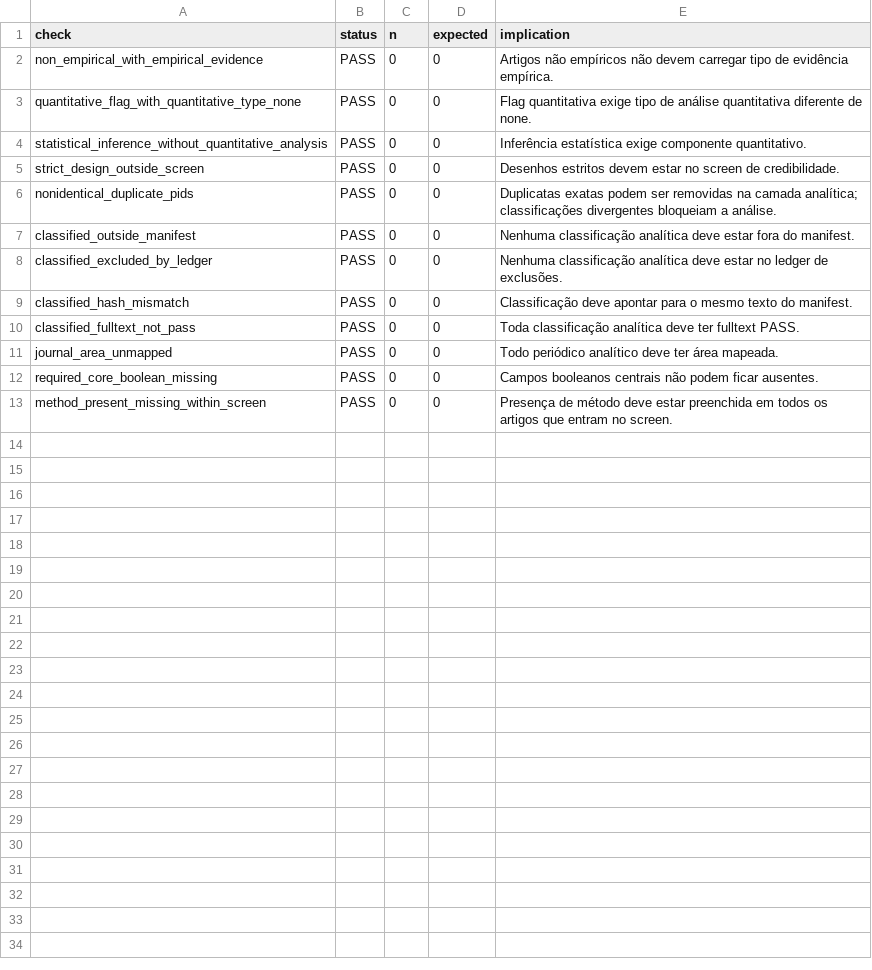
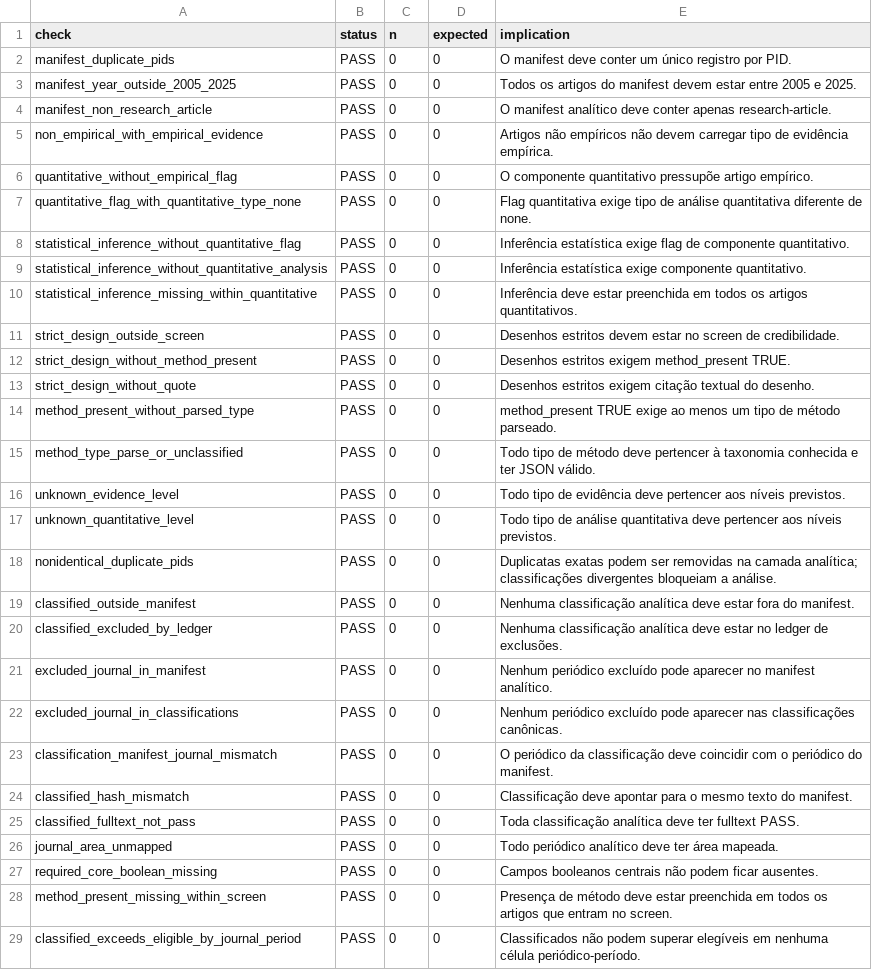
Before and after one commit to mgaldino/metodos-cp-brasil, a CSV file: data/processed/paper_analysis/current_analysis_validation_checks.csv, drawn as a sheet; the diff names each change by its address in the sheet, - before the commit and + after, or states it on an @@ line.

Commit message:
chore: codex checkpoint (session-stop)
Automatic Codex checkpoint at 2026-07-13 11:38:30.

Reason: session-stop.

```diff
--- a/data/processed/paper_analysis/current_analysis_validation_checks.csv
+++ b/data/processed/paper_analysis/current_analysis_validation_checks.csv
+row 2: manifest_duplicate_pids | PASS | 0 | 0 | O manifest deve conter um único registro por PID.
+row 3: manifest_year_outside_2005_2025 | PASS | 0 | 0 | Todos os artigos do manifest devem estar entre 2005 e 2025.
+row 4: manifest_non_research_article | PASS | 0 | 0 | O manifest analítico deve conter apenas research-article.
+row 6: quantitative_without_empirical_flag | PASS | 0 | 0 | O componente quantitativo pressupõe artigo empírico.
+row 8: statistical_inference_without_quantitative_flag | PASS | 0 | 0 | Inferência estatística exige flag de componente quantitativo.
+row 10: statistical_inference_missing_within_quantitative | PASS | 0 | 0 | Inferência deve estar preenchida em todos os artigos quantitativos.
+row 12: strict_design_without_method_present | PASS | 0 | 0 | Desenhos estritos exigem method_present TRUE.
+row 13: strict_design_without_quote | PASS | 0 | 0 | Desenhos estritos exigem citação textual do desenho.
+row 14: method_present_without_parsed_type | PASS | 0 | 0 | method_present TRUE exige ao menos um tipo de método parseado.
+row 15: method_type_parse_or_unclassified | PASS | 0 | 0 | Todo tipo de método deve pertencer à taxonomia conhecida e ter JSON válido.
+row 16: unknown_evidence_level | PASS | 0 | 0 | Todo tipo de evidência deve pertencer aos níveis previstos.
+row 17: unknown_quantitative_level | PASS | 0 | 0 | Todo tipo de análise quantitativa deve pertencer aos níveis previstos.
+row 21: excluded_journal_in_manifest | PASS | 0 | 0 | Nenhum periódico excluído pode aparecer no manifest analítico.
+row 22: excluded_journal_in_classifications | PASS | 0 | 0 | Nenhum periódico excluído pode aparecer nas classificações canônicas.
+row 23: classification_manifest_journal_mismatch | PASS | 0 | 0 | O periódico da classificação deve coincidir com o periódico do manifest.
+row 29: classified_exceeds_eligible_by_journal_period | PASS | 0 | 0 | Classificados não podem superar elegíveis em nenhuma célula periódico-período.
```
Also changed, not shown: 31 other files.
